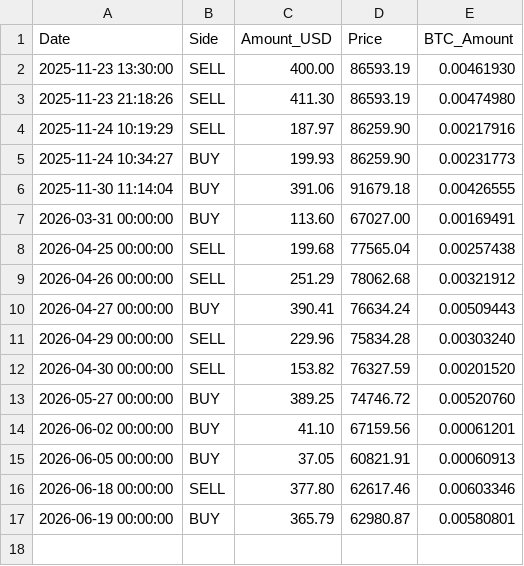
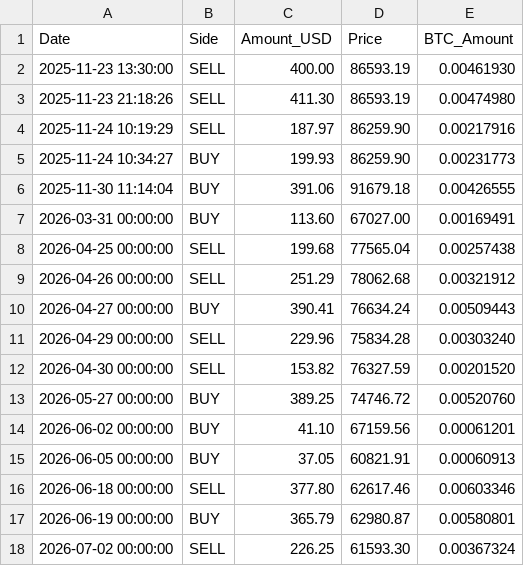
Before and after one commit to LucasHonoratoDeSouza/Bitcoin-Quant-Project, a CSV file: data/accounting/order_book.csv, drawn as a sheet.

```diff
--- a/data/accounting/order_book.csv
+++ b/data/accounting/order_book.csv
@@ -17 +17,2 @@ Date,Side,Amount_USD,Price,BTC_Amount
 2026-06-19 00:00:00,BUY,365.79,62980.87,0.00580801
+2026-07-02 00:00:00,SELL,226.25,61593.30,0.00367324
```
Also changed, not shown: data/signals/score_history.csv, 8 other files.
